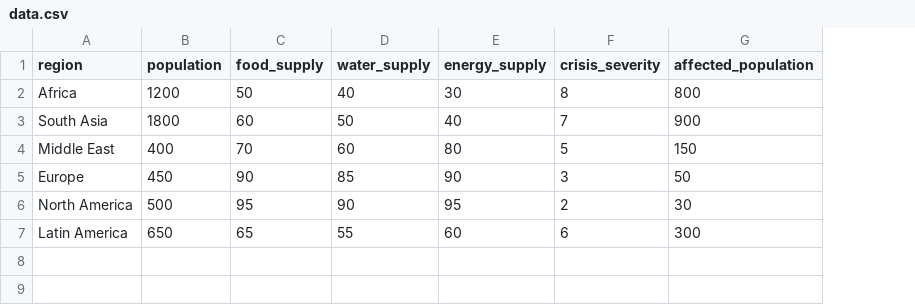
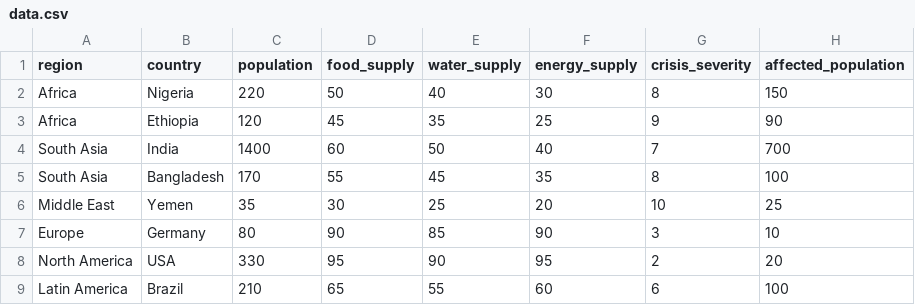
Before and after one commit to favourchanelle18-svg/global-crisis-ai, a CSV file: data.csv, drawn as a sheet; removed rows and columns are numbered as before the commit, all else as after; the diff names each change by its address in the sheet, - before the commit and + after, or states it on an @@ line.

Commit message:
Update data.csv

```diff
--- a/data.csv
+++ b/data.csv
+column B (country), row 2: Nigeria; row 4: India; rows 7-9: Germany | USA | Brazil
-C2 (population): 1200
+C2 (population): 220
-H2 (affected_population): 800
+H2 (affected_population): 150
+row 3: Africa | Ethiopia | 120 | 45 | 35 | 25 | 9 | 90
-C4 (population): 1800
+C4 (population): 1400
-H4 (affected_population): 900
+H4 (affected_population): 700
-row 4: Middle East | 400 | 70 | 60 | 80 | 5 | 150
+row 5: South Asia | Bangladesh | 170 | 55 | 45 | 35 | 8 | 100
+row 6: Middle East | Yemen | 35 | 30 | 25 | 20 | 10 | 25
-C7 (population): 450
+C7 (population): 80
-H7 (affected_population): 50
+H7 (affected_population): 10
-C8 (population): 500
+C8 (population): 330
-H8 (affected_population): 30
+H8 (affected_population): 20
-C9 (population): 650
+C9 (population): 210
-H9 (affected_population): 300
+H9 (affected_population): 100
```
